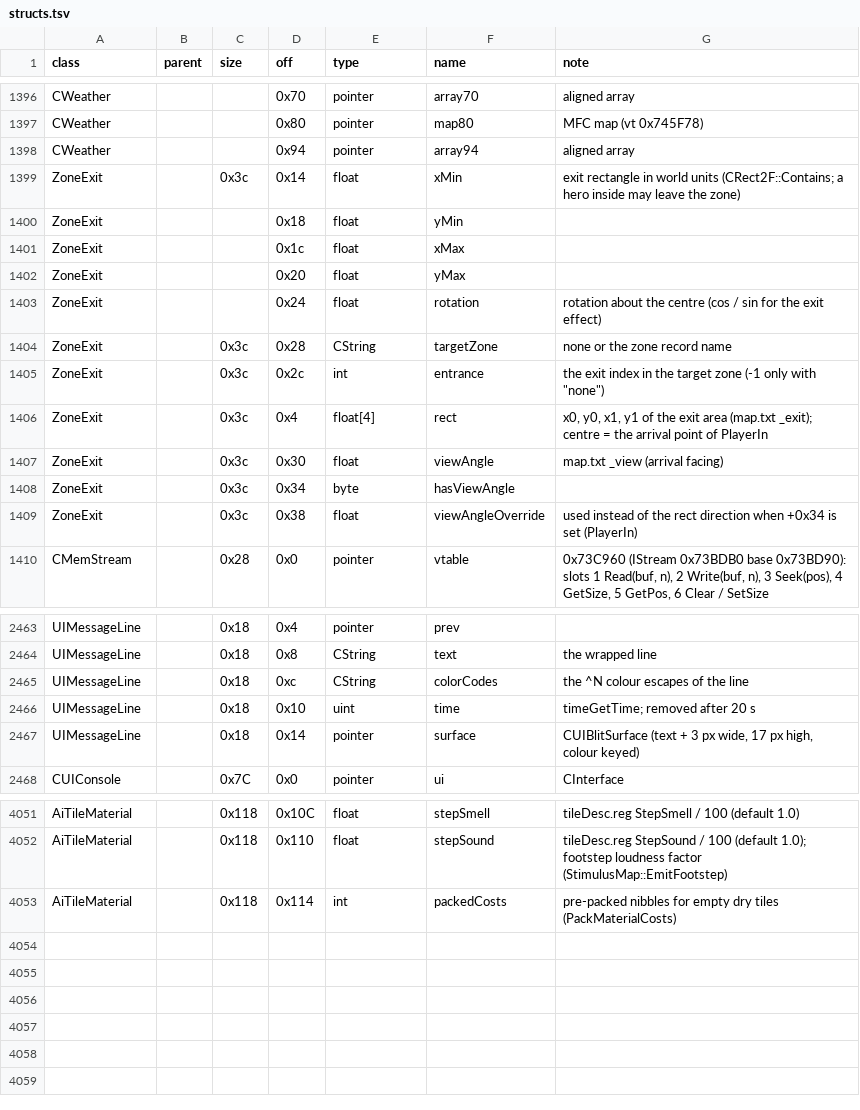
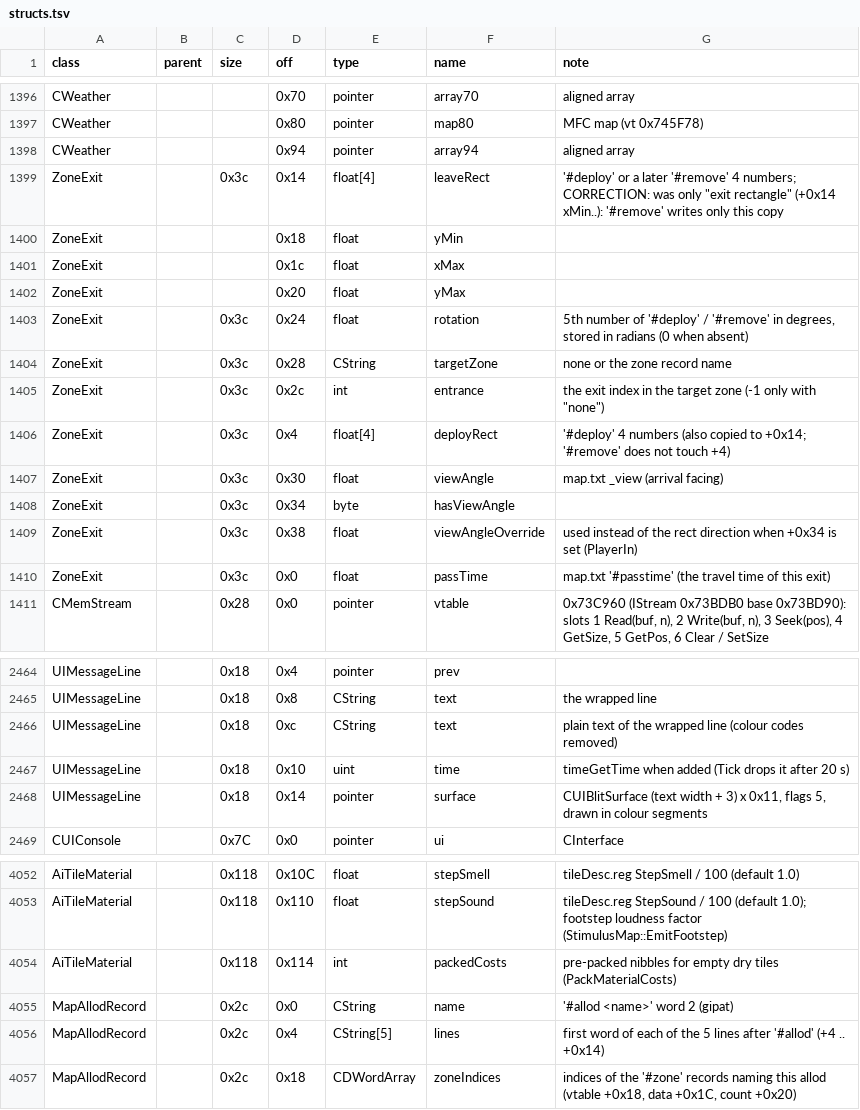
Before and after one commit to Kyr4l/ei-universal-mod, a TSV file: docs/game-exe/structs.tsv, drawn as a sheet; only a part is shown, gaps mark what is left out; the diff covers the shown part only.

```diff
--- a/docs/game-exe/structs.tsv
+++ b/docs/game-exe/structs.tsv
@@ -1398,3 +1398,3 @@ CWeather			0x80	pointer	map80	MFC map (vt 0x745F78)
 CWeather			0x94	pointer	array94	aligned array
-ZoneExit		0x3c	0x14	float	xMin	exit rectangle in world units (CRect2F::Contains; a hero inside may leave the zone)
+ZoneExit		0x3c	0x14	float[4]	leaveRect	'#deploy' or a later '#remove' 4 numbers; CORRECTION: was only "exit rectangle" (+0x14 xMin..): '#remove' writes only this copy
 ZoneExit			0x18	float	yMin	
@@ -1402,6 +1402,6 @@ ZoneExit			0x1c	float	xMax
 ZoneExit			0x20	float	yMax	
-ZoneExit			0x24	float	rotation	rotation about the centre (cos / sin for the exit effect)
+ZoneExit		0x3c	0x24	float	rotation	5th number of '#deploy' / '#remove' in degrees, stored in radians (0 when absent)
 ZoneExit		0x3c	0x28	CString	targetZone	"none" or the zone record name
 ZoneExit		0x3c	0x2c	int	entrance	the exit index in the target zone (-1 only with "none")
-ZoneExit		0x3c	0x4	float[4]	rect	x0, y0, x1, y1 of the exit area (map.txt _exit); centre = the arrival point of PlayerIn
+ZoneExit		0x3c	0x4	float[4]	deployRect	'#deploy' 4 numbers (also copied to +0x14; '#remove' does not touch +4)
 ZoneExit		0x3c	0x30	float	viewAngle	map.txt _view (arrival facing)
@@ -1409,2 +1409,3 @@ ZoneExit		0x3c	0x34	byte	hasViewAngle
 ZoneExit		0x3c	0x38	float	viewAngleOverride	used instead of the rect direction when +0x34 is set (PlayerIn)
+ZoneExit		0x3c	0x0	float	passTime	map.txt '#passtime' (the travel time of this exit)
 CMemStream		0x28	0x0	pointer	vtable	0x73C960 (IStream 0x73BDB0 base 0x73BD90): slots 1 Read(buf, n), 2 Write(buf, n), 3 Seek(pos), 4 GetSize, 5 GetPos, 6 Clear / SetSize
@@ -2464,5 +2465,5 @@ UIMessageLine		0x18	0x4	pointer	prev
 UIMessageLine		0x18	0x8	CString	text	the wrapped line
-UIMessageLine		0x18	0xc	CString	colorCodes	the ^N colour escapes of the line
-UIMessageLine		0x18	0x10	uint	time	timeGetTime; removed after 20 s
-UIMessageLine		0x18	0x14	pointer	surface	CUIBlitSurface (text + 3 px wide, 17 px high, colour keyed)
+UIMessageLine		0x18	0xc	CString	text	plain text of the wrapped line (colour codes removed)
+UIMessageLine		0x18	0x10	uint	time	timeGetTime when added (Tick drops it after 20 s)
+UIMessageLine		0x18	0x14	pointer	surface	CUIBlitSurface (text width + 3) x 0x11, flags 5, drawn in colour segments
 CUIConsole		0x7C	0x0	pointer	ui	CInterface
@@ -4053 +4054,4 @@ AiTileMaterial		0x118	0x110	float	stepSound	tileDesc.reg StepSound / 100 (defaul
 AiTileMaterial		0x118	0x114	int	packedCosts	pre-packed nibbles for empty dry tiles (PackMaterialCosts)
+MapAllodRecord		0x2c	0x0	CString	name	'#allod <name>' word 2 (gipat)
+MapAllodRecord		0x2c	0x4	CString[5]	lines	first word of each of the 5 lines after '#allod' (+4 .. +0x14)
+MapAllodRecord		0x2c	0x18	CDWordArray	zoneIndices	indices of the '#zone' records naming this allod (vtable +0x18, data +0x1C, count +0x20)
```
Also changed, not shown: 4 edited cells elsewhere in this file, 3 other files.
